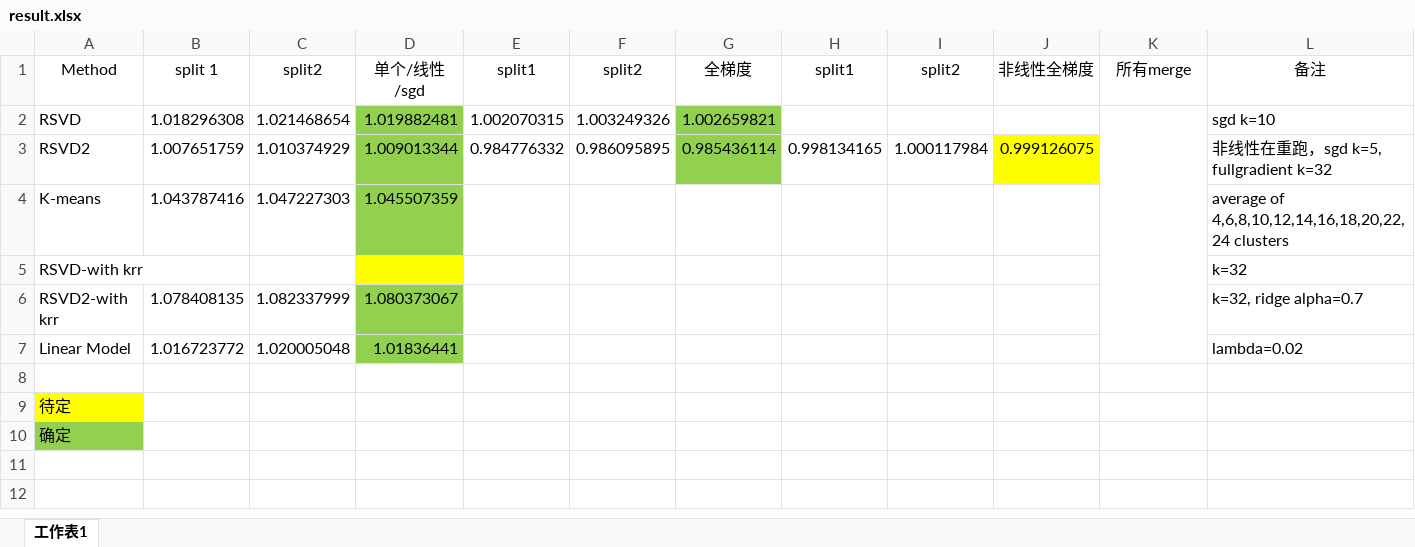
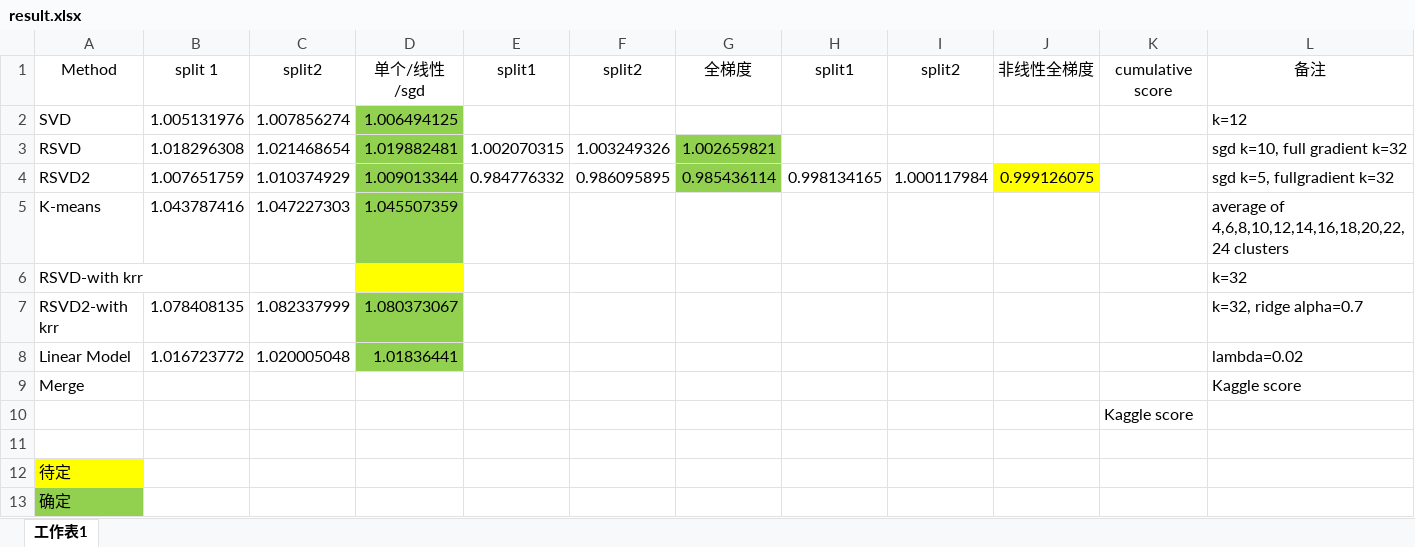
Before and after one commit to mingo-x/ETH_2017S_CIL_Collaborative_Filtering, an Excel workbook: result.xlsx, sheet 工作表1, drawn as a sheet; values as stored, in another font and other column widths than the file's, no borders; removed rows and columns are numbered as before the commit, all else as after; the diff names each change by its address in the sheet, - before the commit and + after, or states it on an @@ line.

Commit message:
add results

```diff
--- a/result.xlsx (sheet 工作表1)
+++ b/result.xlsx (sheet 工作表1)
-K1: 所有merge
+K1: cumulative score
+row 2: SVD | 1.005131976 | 1.007856274 | 1.006494125 |  |  |  |  |  |  |  | k=12
-K2:K7 merged
-L3: sgd k=10
+L3: sgd k=10, full gradient k=32
-L4: 非线性在重跑，sgd k=5, fullgradient k=32
+L4: sgd k=5, fullgradient k=32
+row 9: Merge |  |  |  |  |  |  |  |  |  |  | Kaggle score
+row 10:  |  |  |  |  |  |  |  |  |  | Kaggle score
```
Also changed, not shown: formulas that keep their value, 1 other file.
